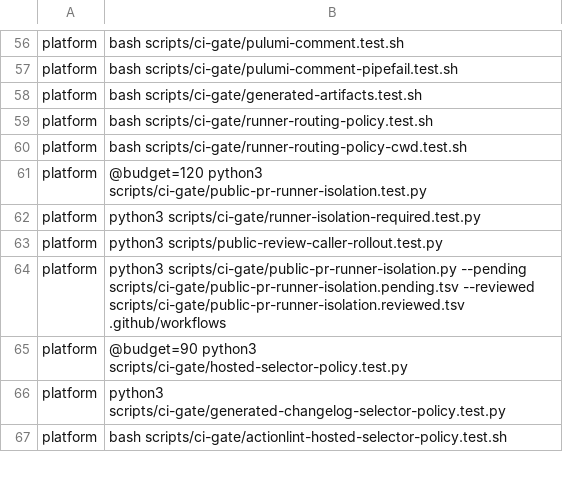
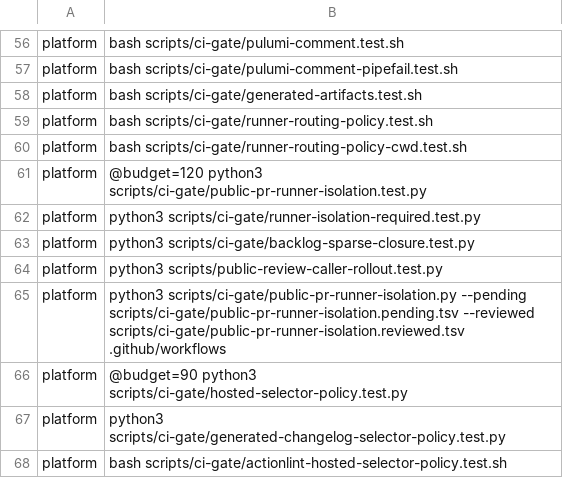
Before and after one commit to verJSON/.github, a TSV file: scripts/actions-ci-groups.tsv, drawn as a sheet; only a part is shown, gaps mark what is left out; the diff names each change by its address in the sheet, - before the commit and + after, or states it on an @@ line.

```diff
--- a/scripts/actions-ci-groups.tsv
+++ b/scripts/actions-ci-groups.tsv
+row 63: platform | python3 scripts/ci-gate/backlog-sparse-closure.test.py
```
Also changed, not shown: scripts/ci-gate/public-pr-runner-isolation.pending.tsv, 12 other files.
